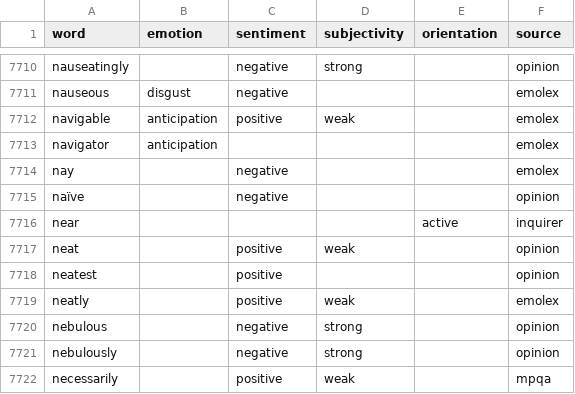
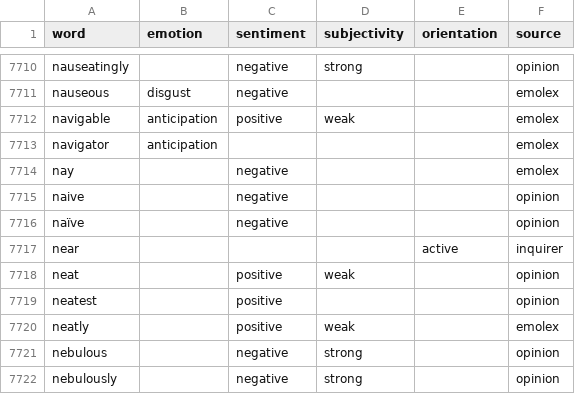
Before and after one commit to beefoo/text-analysis, a CSV file: lexicons/lexicons_esso.csv, drawn as a sheet; only a part is shown, gaps mark what is left out; the shorter side is filled out with more unchanged rows.

```diff
--- a/lexicons/lexicons_esso.csv
+++ b/lexicons/lexicons_esso.csv
@@ -7714,2 +7714,3 @@ navigator,anticipation,,,,emolex
 nay,,negative,,,emolex
+naive,,negative,,,opinion
 naïve,,negative,,,opinion
```
Also changed, not shown: 1 other file.
